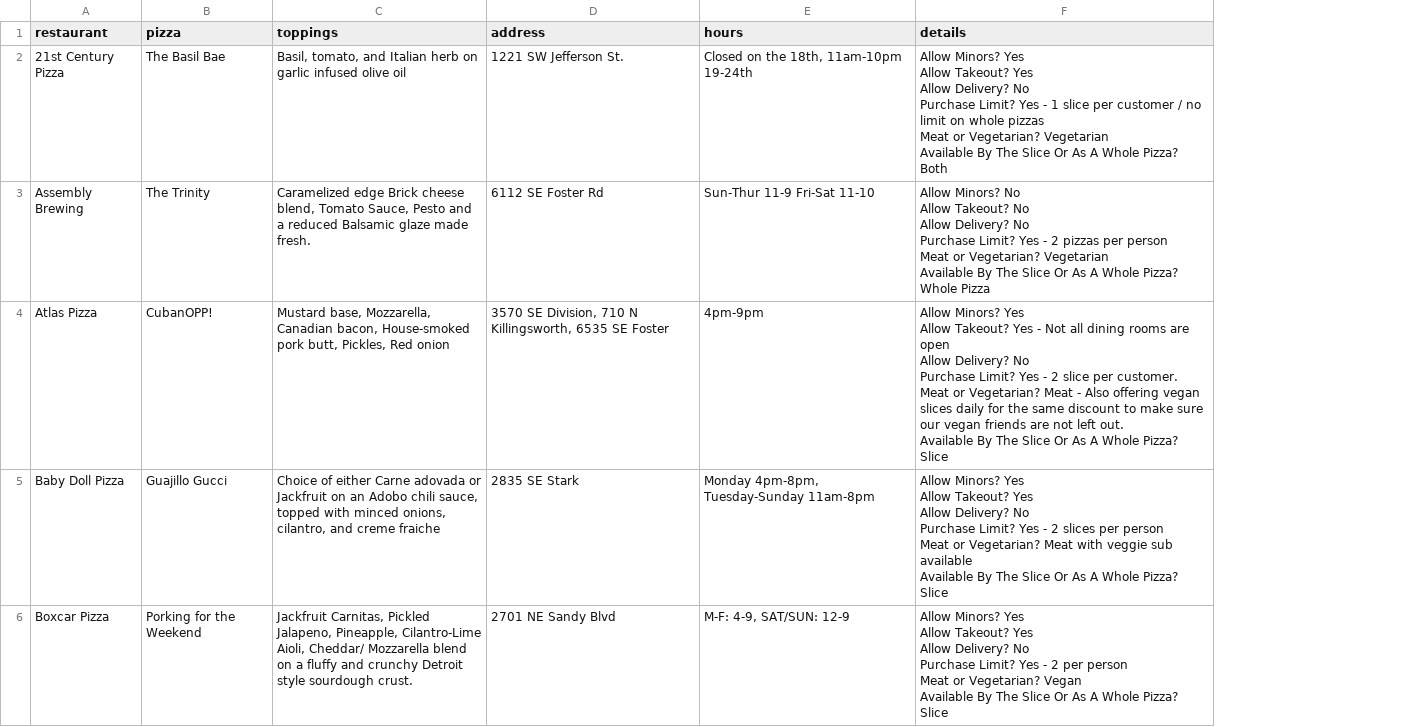
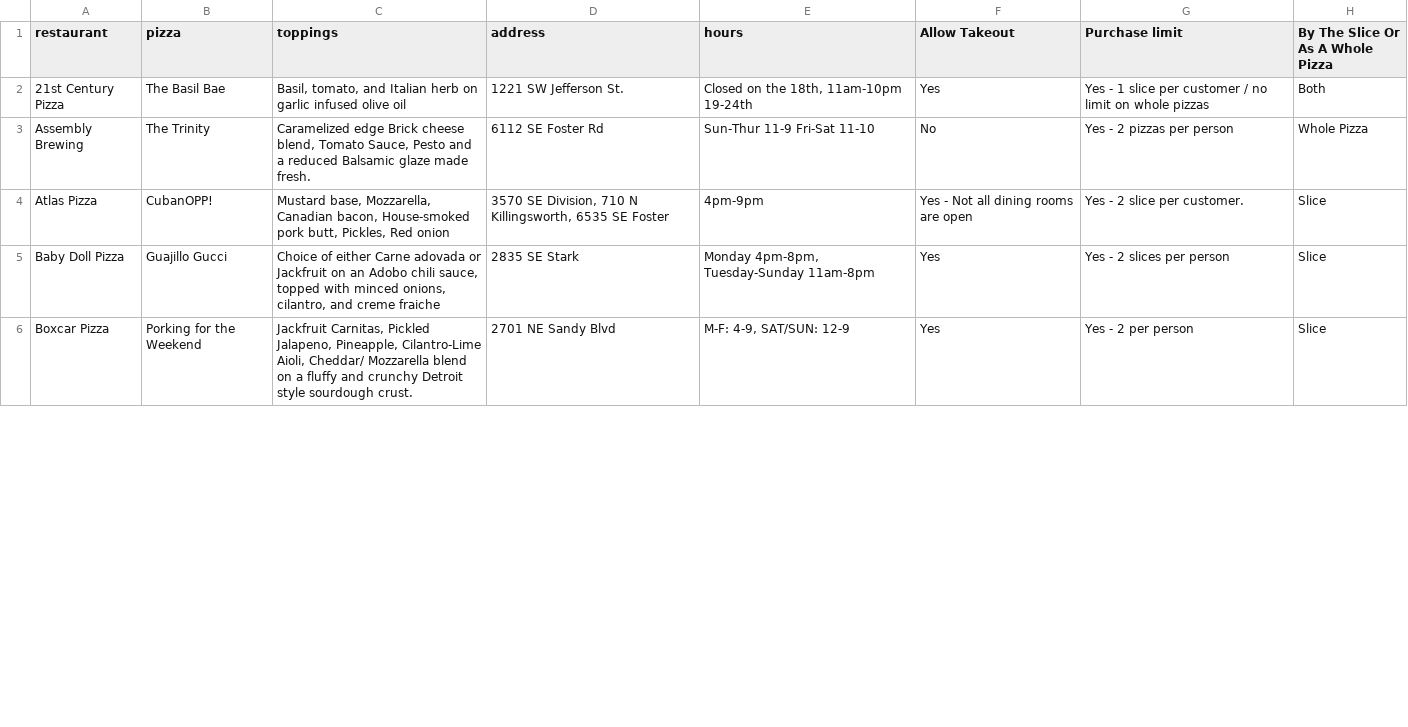
Before and after one commit to jnjahncke/food-weeks, a CSV file: pizza week 2022/pizza_week_2022.csv, drawn as a sheet; only a part is shown; removed rows and columns are numbered as before the commit, all else as after; ↵ is a line break in a cell; the diff names each change by its address in the sheet, - before the commit and + after, or states it on an @@ line.

```diff
--- a/pizza week 2022/pizza_week_2022.csv
+++ b/pizza week 2022/pizza_week_2022.csv
-column F (details), rows 2-6: Allow Minors? Yes ↵ Allow Takeout? Yes ↵ Allow Delivery? No ↵ Purchase Limit? Yes - 1 slice per customer / no limit on whole pizzas ↵ Meat or Vegetarian? Vegetarian ↵ Available By The Slice Or As A Whole Pizza? Both | Allow Minors? No ↵ Allow Takeout? No ↵ Allow Delivery? No ↵ Purchase Limit? Yes - 2 pizzas per person ↵ Meat or Vegetarian? Vegetarian ↵ Available By The Slice Or As A Whole Pizza? Whole Pizza | Allow Minors? Yes ↵ Allow Takeout? Yes - Not all dining rooms are open ↵ Allow Delivery? No ↵ Purchase Limit? Yes - 2 slice per customer. ↵ Meat or Vegetarian? Meat - Also offering vegan slices daily for the same discount to make sure our vegan friends are not left out. ↵ Available By The Slice Or As A Whole Pizza? Slice | Allow Minors? Yes ↵ Allow Takeout? Yes ↵ Allow Delivery? No ↵ Purchase Limit? Yes - 2 slices per person ↵ Meat or Vegetarian? Meat with veggie sub available ↵ Available By The Slice Or As A Whole Pizza? Slice | Allow Minors? Yes ↵ Allow Takeout? Yes ↵ Allow Delivery? No ↵ Purchase Limit? Yes - 2 per person ↵ Meat or Vegetarian? Vegan ↵ Available By The Slice Or As A Whole Pizza? Slice
+column F (Allow Takeout), rows 2-6: Yes | No | Yes - Not all dining rooms are open | Yes | Yes
+column G (Purchase limit), rows 2-6: Yes - 1 slice per customer / no limit on whole pizzas | Yes - 2 pizzas per person | Yes - 2 slice per customer. | Yes - 2 slices per person | Yes - 2 per person
+column H (By The Slice Or As A Whole Pizza), rows 2-6: Both | Whole Pizza | Slice | Slice | Slice
```
Also changed, not shown: 1 other file.
